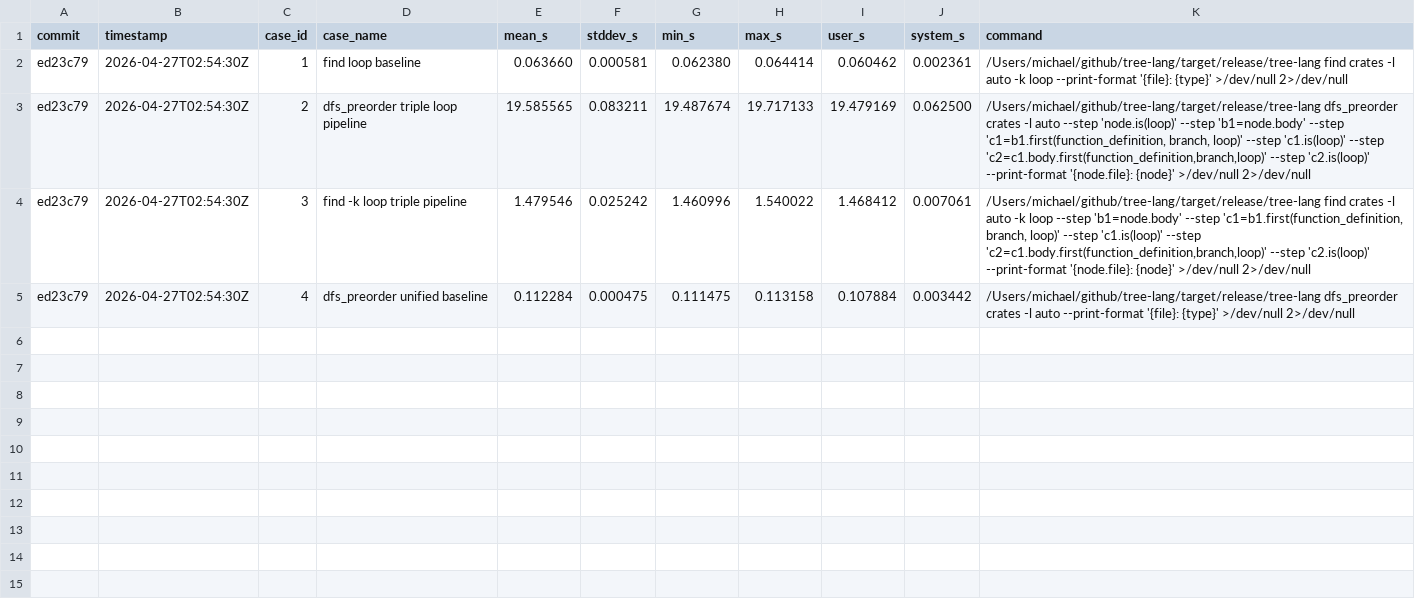
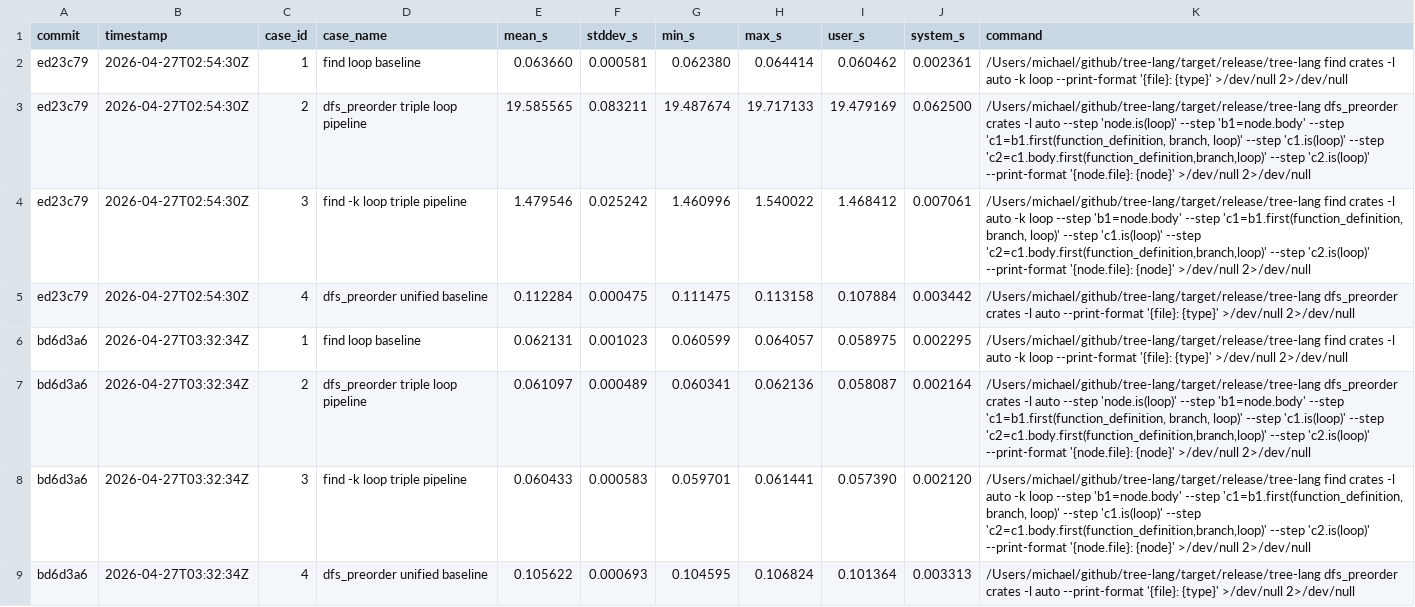
Before and after one commit to MichaelLing83/tree-lang, a TSV file: benchmarks/history.tsv, drawn as a sheet; the diff names each change by its address in the sheet, - before the commit and + after, or states it on an @@ line.

Commit message:
Add benchmark data

```diff
--- a/benchmarks/history.tsv
+++ b/benchmarks/history.tsv
+row 6: bd6d3a6 | 2026-04-27T03:32:34Z | 1 | find loop baseline | 0.062131 | 0.001023 | 0.060599 | 0.064057 | 0.058975 | 0.002295 | /Users/michael/github/tree-lang/target/release/tree-lang find crates -l auto -k loop --print-format '{file}: {type}' >/dev/null 2>/dev/null
+row 7: bd6d3a6 | 2026-04-27T03:32:34Z | 2 | dfs_preorder triple loop pipeline | 0.061097 | 0.000489 | 0.060341 | 0.062136 | 0.058087 | 0.002164 | /Users/michael/github/tree-lang/target/release/tree-lang dfs_preorder crates -l auto --step 'node.is(loop)' --step 'b1=node.body' --step 'c1=b1.first(function_definition, branch, loop)' --step 'c1.is(loop)' --step 'c2=c1.body.first(function_definition,branch,loop)' --step 'c2.is(loop)' --print-format '{node.file}: {node}' >/dev/null 2>/dev/null
+row 8: bd6d3a6 | 2026-04-27T03:32:34Z | 3 | find -k loop triple pipeline | 0.060433 | 0.000583 | 0.059701 | 0.061441 | 0.057390 | 0.002120 | /Users/michael/github/tree-lang/target/release/tree-lang find crates -l auto -k loop --step 'b1=node.body' --step 'c1=b1.first(function_definition, branch, loop)' --step 'c1.is(loop)' --step 'c2=c1.body.first(function_definition,branch,loop)' --step 'c2.is(loop)' --print-format '{node.file}: {node}' >/dev/null 2>/dev/null
+row 9: bd6d3a6 | 2026-04-27T03:32:34Z | 4 | dfs_preorder unified baseline | 0.105622 | 0.000693 | 0.104595 | 0.106824 | 0.101364 | 0.003313 | /Users/michael/github/tree-lang/target/release/tree-lang dfs_preorder crates -l auto --print-format '{file}: {type}' >/dev/null 2>/dev/null
```
